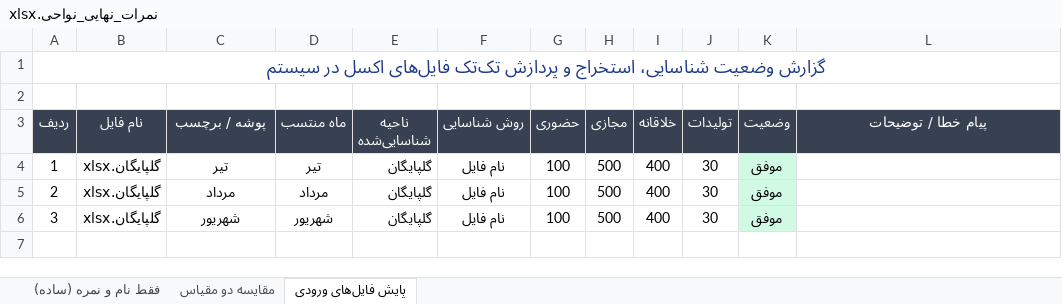
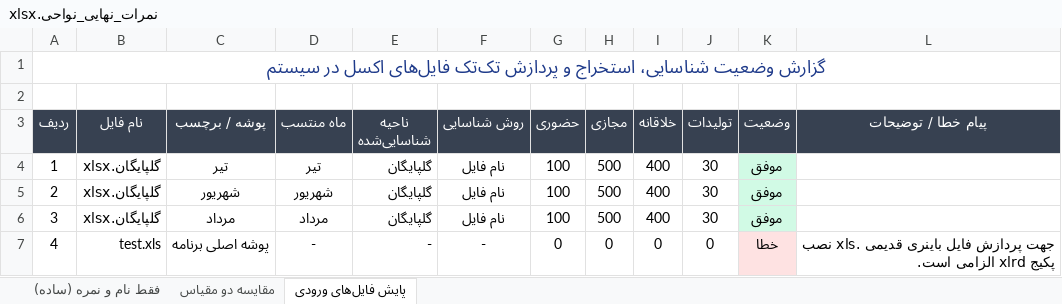
Before and after one commit to andrewnorthgate82-lgtm/Font, an Excel workbook: نمرات_نهایی_نواحی.xlsx, sheet پایش فایل‌های ورودی, drawn as a sheet; values as stored, in another font and other column widths than the file's, no borders; the diff names each change by its address in the sheet, - before the commit and + after, or states it on an @@ line.

```diff
--- a/نمرات_نهایی_نواحی.xlsx (sheet پایش فایل‌های ورودی)
+++ b/نمرات_نهایی_نواحی.xlsx (sheet پایش فایل‌های ورودی)
-C5 (پوشه / برچسب): مرداد
+C5 (پوشه / برچسب): شهریور
-D5 (ماه منتسب): مرداد
+D5 (ماه منتسب): شهریور
-C6 (پوشه / برچسب): شهریور
+C6 (پوشه / برچسب): مرداد
-D6 (ماه منتسب): شهریور
+D6 (ماه منتسب): مرداد
+row 7: 4 | test.xls | پوشه اصلی برنامه | - | - | - | 0 | 0 | 0 | 0 | خطا | جهت پردازش فایل باینری قدیمی .xls نصب پکیج xlrd الزامی است.
```
Also changed, not shown: 8 other files.
